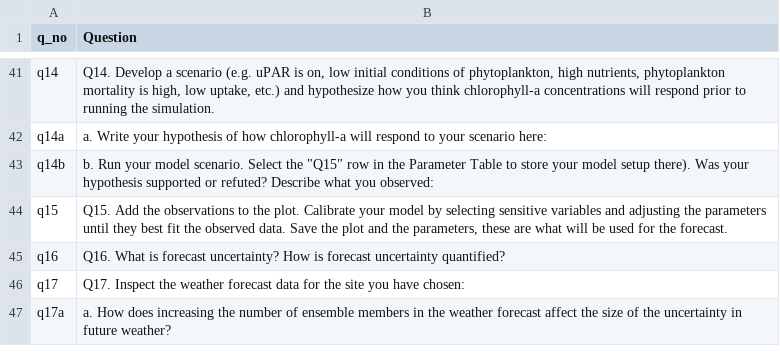
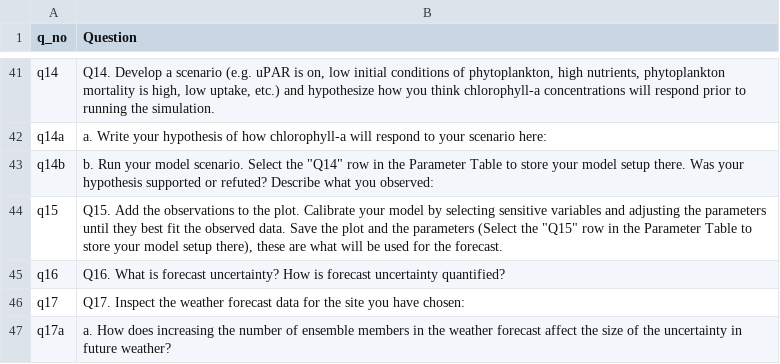
Before and after one commit to MacrosystemsEDDIE/module5, a CSV file: data/handout_questions.csv, drawn as a sheet; only a part is shown, gaps mark what is left out.

Commit message:
Updated question numbering

```diff
--- a/data/handout_questions.csv
+++ b/data/handout_questions.csv
@@ -42,4 +42,4 @@ q14,"Q14. Develop a scenario (e.g. uPAR is on, low initial conditions of phytopl
 q14a,a. Write your hypothesis of how chlorophyll-a will respond to your scenario here:
-q14b,"b. Run your model scenario. Select the ""Q15"" row in the Parameter Table to store your model setup there). Was your hypothesis supported or refuted? Describe what you observed:"
-q15,"Q15. Add the observations to the plot. Calibrate your model by selecting sensitive variables and adjusting the parameters until they best fit the observed data. Save the plot and the parameters, these are what will be used for the forecast."
+q14b,"b. Run your model scenario. Select the ""Q14"" row in the Parameter Table to store your model setup there. Was your hypothesis supported or refuted? Describe what you observed:"
+q15,"Q15. Add the observations to the plot. Calibrate your model by selecting sensitive variables and adjusting the parameters until they best fit the observed data. Save the plot and the parameters (Select the ""Q15"" row in the Parameter Table to store your model setup there), these are what will be used for the forecast."
 q16,Q16. What is forecast uncertainty? How is forecast uncertainty quantified?
```
